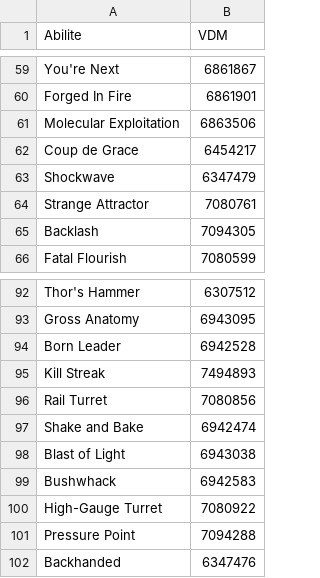
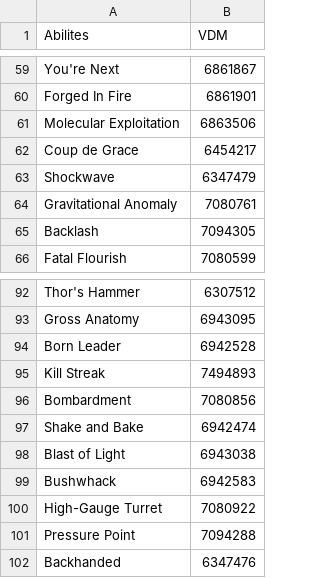
Before and after one commit to Philip-Trettner/tsw-optimal-dps, a TSV file: TswDps/Abilities-VDM.tsv, drawn as a sheet; only a part is shown, gaps mark what is left out; the diff names each change by its address in the sheet, - before the commit and + after, or states it on an @@ line.

```diff
--- a/TswDps/Abilities-VDM.tsv
+++ b/TswDps/Abilities-VDM.tsv
-A1: Abilite
+A1: Abilites
-A64 (Abilites): Strange Attractor
+A64 (Abilites): Gravitational Anomaly
-A96 (Abilites): Rail Turret
+A96 (Abilites): Bombardment
```
Also changed, not shown: 6 other files.
